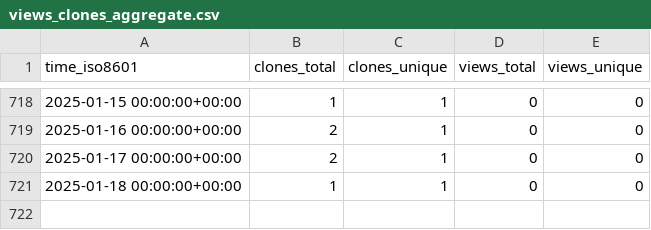
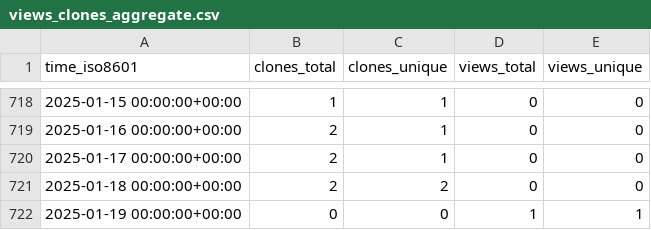
Before and after one commit to mrtj/cookiecutter-panorama, a CSV file: mrtj/cookiecutter-panorama/ghrs-data/views_clones_aggregate.csv, drawn as a sheet; only a part is shown, gaps mark what is left out.

```diff
--- a/mrtj/cookiecutter-panorama/ghrs-data/views_clones_aggregate.csv
+++ b/mrtj/cookiecutter-panorama/ghrs-data/views_clones_aggregate.csv
@@ -720,2 +720,3 @@ time_iso8601,clones_total,clones_unique,views_total,views_unique
 2025-01-17 00:00:00+00:00,2,1,0,0
-2025-01-18 00:00:00+00:00,1,1,0,0
+2025-01-18 00:00:00+00:00,2,2,0,0
+2025-01-19 00:00:00+00:00,0,0,1,1
```
Also changed, not shown: 1 other file.
